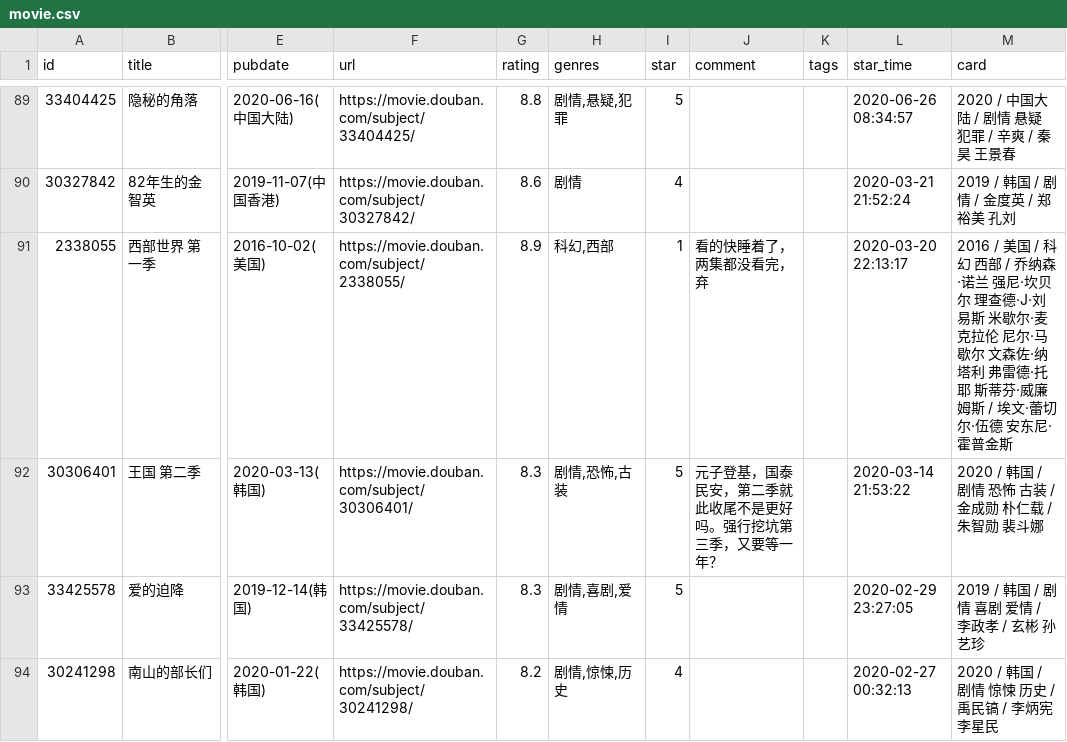
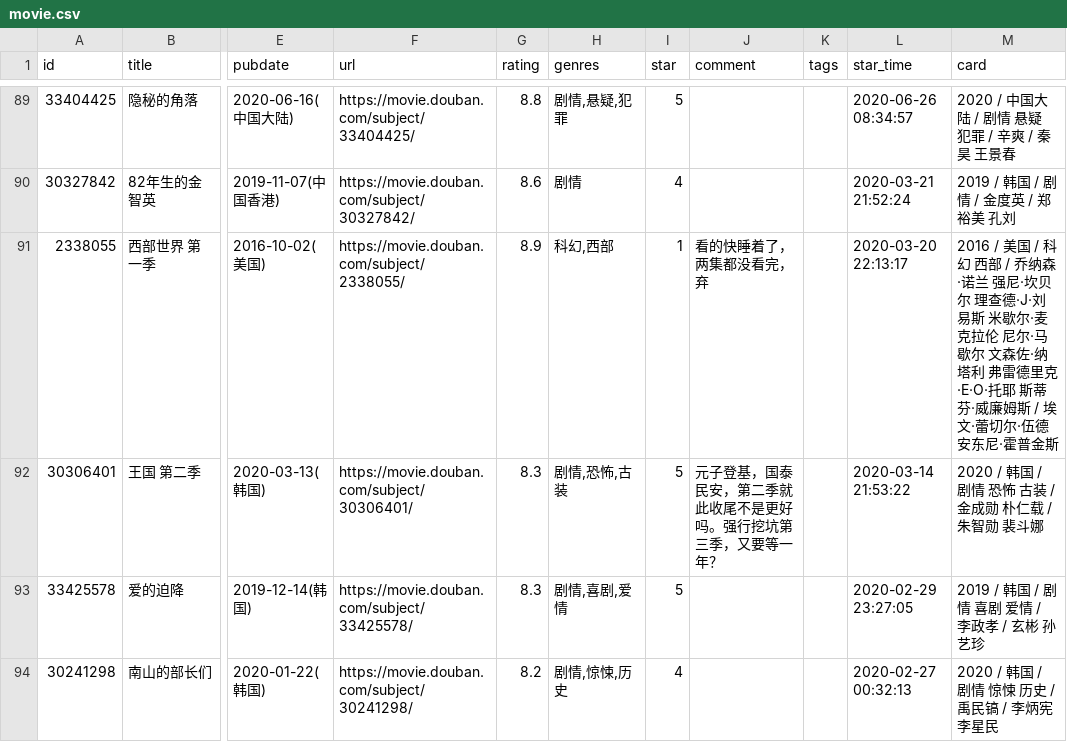
Before and after one commit to cosine00/Hug00, a CSV file: data/douban/movie.csv, drawn as a sheet; only a part is shown, gaps mark what is left out; the diff names each change by its address in the sheet, - before the commit and + after, or states it on an @@ line.

Commit message:
chore: update douban data

```diff
--- a/data/douban/movie.csv
+++ b/data/douban/movie.csv
-M91 (card): …弗雷德·托耶 斯…
+M91 (card): …弗雷德里克·E·O·托耶 斯…
```
